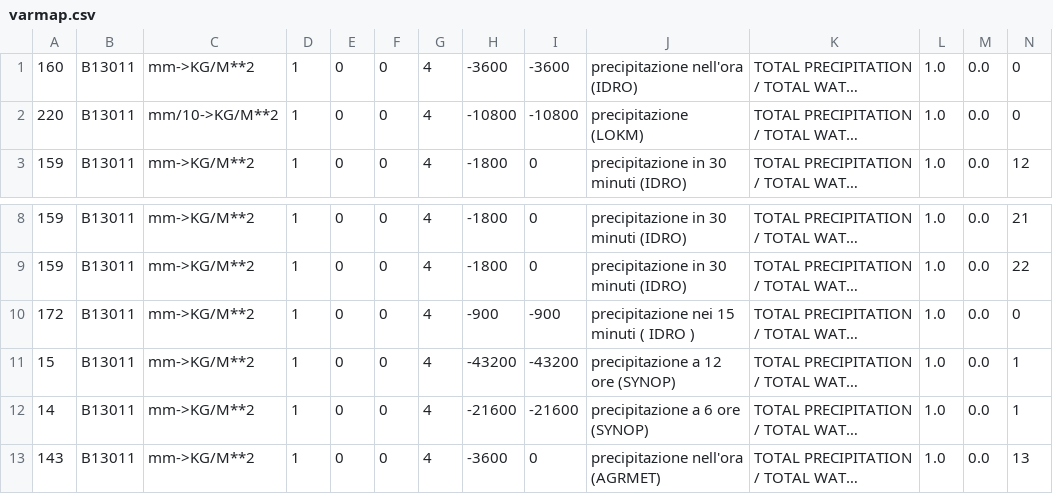
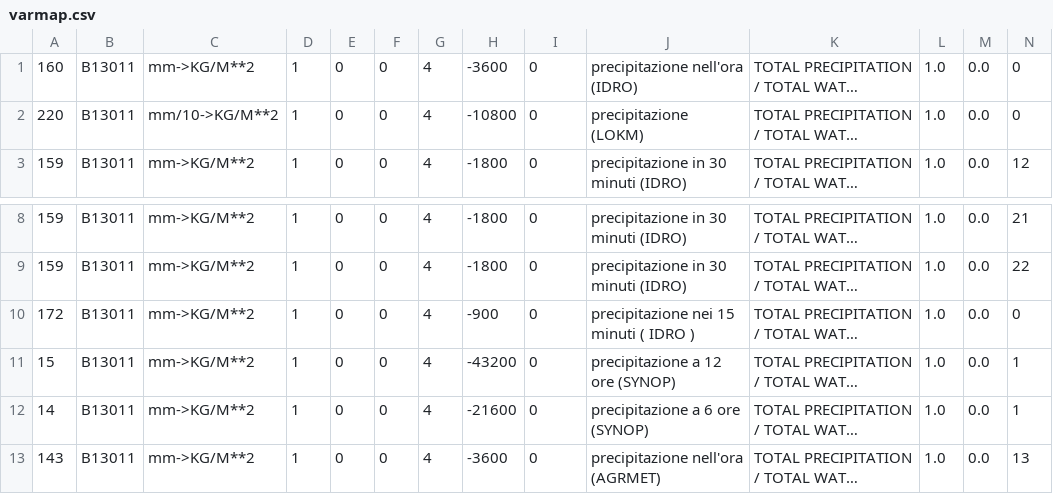
Before and after one commit to ARPA-SIMC/libsim, a CSV file: data/varmap.csv, drawn as a sheet; only a part is shown, gaps mark what is left out; long unchanged cells end in …; the diff names each change by its address in the sheet, - before the commit and + after, or states it on an @@ line.

Commit message:
Corretti gli intervalli di cumulazione nel timerange
git-svn-id: https://svn.smr.arpa.emr.it/vol7d/trunk@23 500a5620-302c-0410-bb8c-d54761bbe776

```diff
--- a/data/varmap.csv
+++ b/data/varmap.csv
-I1: -3600
+I1: 0
-I2: -10800
+I2: 0
-I10: -900
+I10: 0
-I11: -43200
+I11: 0
-I12: -21600
+I12: 0
```
